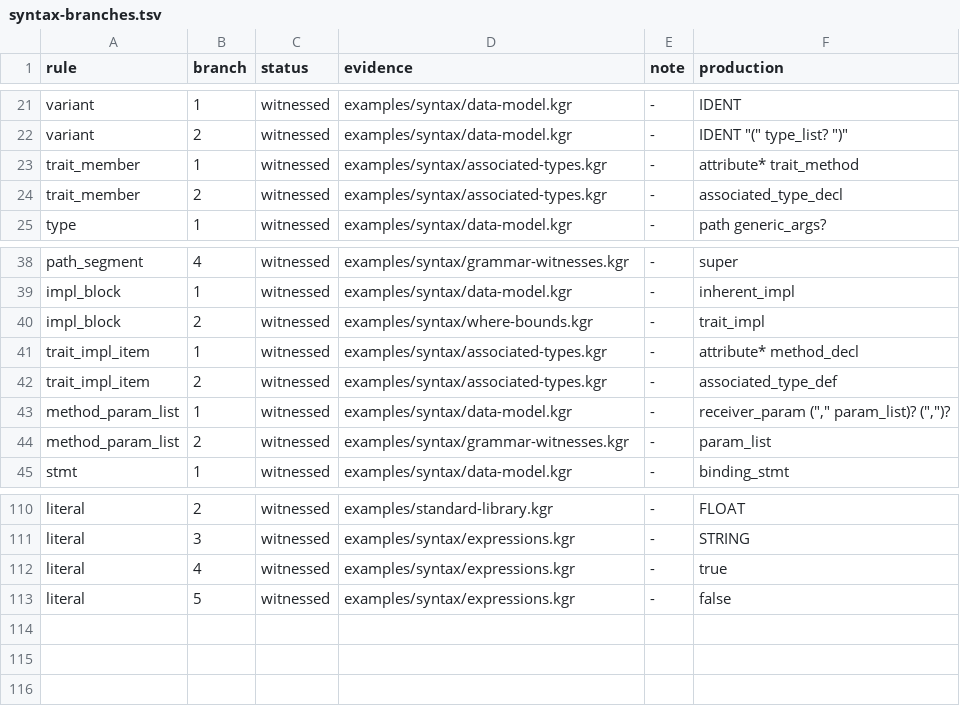
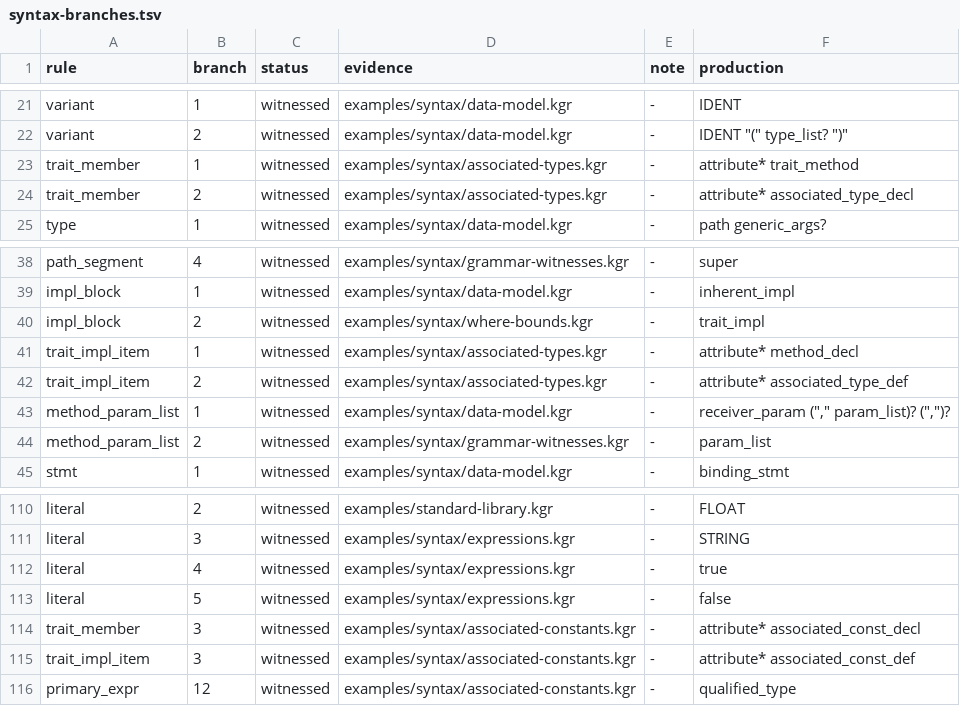
Before and after one commit to kagari-lang/kagari, a TSV file: docs/syntax-branches.tsv, drawn as a sheet; only a part is shown, gaps mark what is left out.

Commit message:
feat(traits): add checked scalar associated constants

```diff
--- a/docs/syntax-branches.tsv
+++ b/docs/syntax-branches.tsv
@@ -23,3 +23,3 @@ variant	2	witnessed	examples/syntax/data-model.kgr	-	IDENT "(" type_list? ")"
 trait_member	1	witnessed	examples/syntax/associated-types.kgr	-	attribute* trait_method
-trait_member	2	witnessed	examples/syntax/associated-types.kgr	-	associated_type_decl
+trait_member	2	witnessed	examples/syntax/associated-types.kgr	-	attribute* associated_type_decl
 type	1	witnessed	examples/syntax/data-model.kgr	-	path generic_args?
@@ -41,3 +41,3 @@ impl_block	2	witnessed	examples/syntax/where-bounds.kgr	-	trait_impl
 trait_impl_item	1	witnessed	examples/syntax/associated-types.kgr	-	attribute* method_decl
-trait_impl_item	2	witnessed	examples/syntax/associated-types.kgr	-	associated_type_def
+trait_impl_item	2	witnessed	examples/syntax/associated-types.kgr	-	attribute* associated_type_def
 method_param_list	1	witnessed	examples/syntax/data-model.kgr	-	receiver_param ("," param_list)? (",")?
@@ -113 +113,4 @@ literal	4	witnessed	examples/syntax/expressions.kgr	-	"true"
 literal	5	witnessed	examples/syntax/expressions.kgr	-	"false"
+trait_member	3	witnessed	examples/syntax/associated-constants.kgr	-	attribute* associated_const_decl
+trait_impl_item	3	witnessed	examples/syntax/associated-constants.kgr	-	attribute* associated_const_def
+primary_expr	12	witnessed	examples/syntax/associated-constants.kgr	-	qualified_type
```
Also changed, not shown: docs/syntax-coverage.tsv, docs/syntax-quantifiers.tsv, 47 other files.
